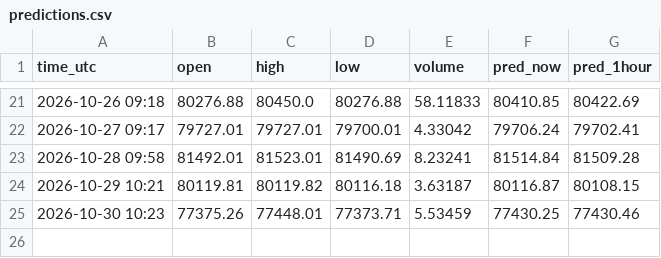
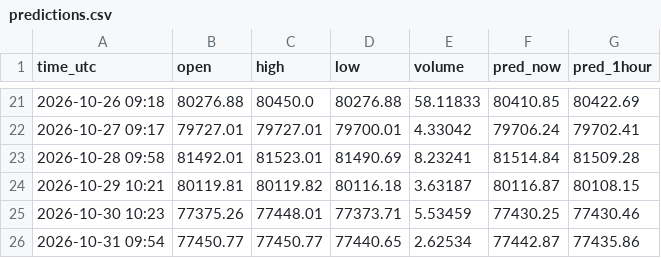
Before and after one commit to govindkumarbuisnes-gif/Usdjpy, a CSV file: predictions.csv, drawn as a sheet; only a part is shown, gaps mark what is left out.

Commit message:
daily prediction

```diff
--- a/predictions.csv
+++ b/predictions.csv
@@ -25 +25,2 @@ time_utc,open,high,low,volume,pred_now,pred_1hour
 2026-10-30 10:23,77375.26,77448.01,77373.71,5.53459,77430.25,77430.46
+2026-10-31 09:54,77450.77,77450.77,77440.65,2.62534,77442.87,77435.86
```
